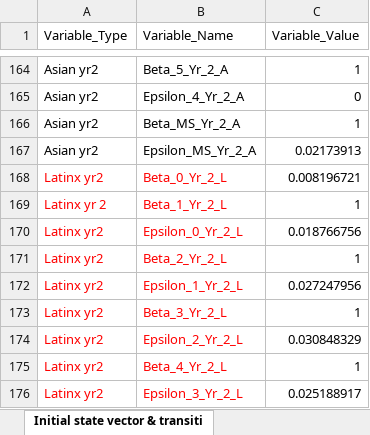
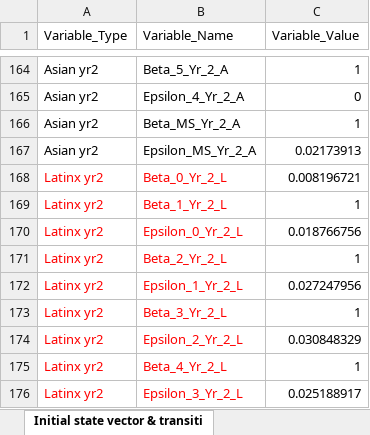
Before and after one commit to NessaGrace/BVSD-GT-Research, an Excel workbook: Initial_state_vector_&_transition_probability_parameters.xlsx, sheet Initial state vector & transiti, drawn as a sheet; only a part is shown, gaps mark what is left out; values as stored, in another font and other column widths than the file's, no borders; the diff names each change by its address in the sheet, - before the commit and + after, or states it on an @@ line.

Commit message:
fixed Latinx error

```diff
--- a/Initial_state_vector_&_transition_probability_parameters.xlsx (sheet Initial state vector & transiti)
+++ b/Initial_state_vector_&_transition_probability_parameters.xlsx (sheet Initial state vector & transiti)
-A169 (Variable_Type): Latinx yr 2
+A169 (Variable_Type): Latinx yr2
```
